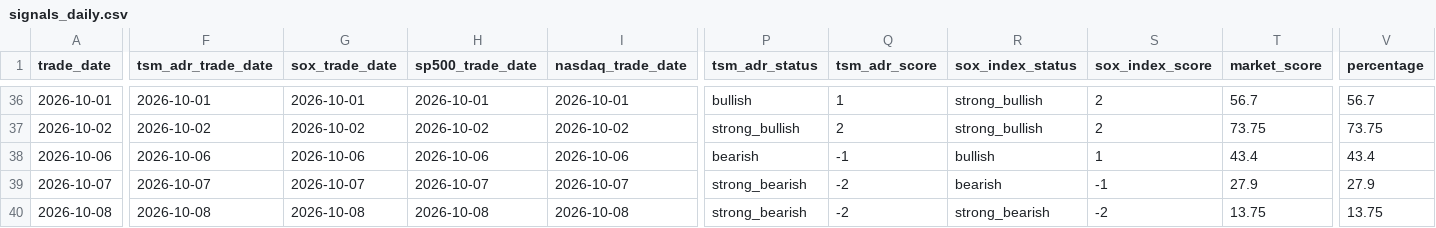
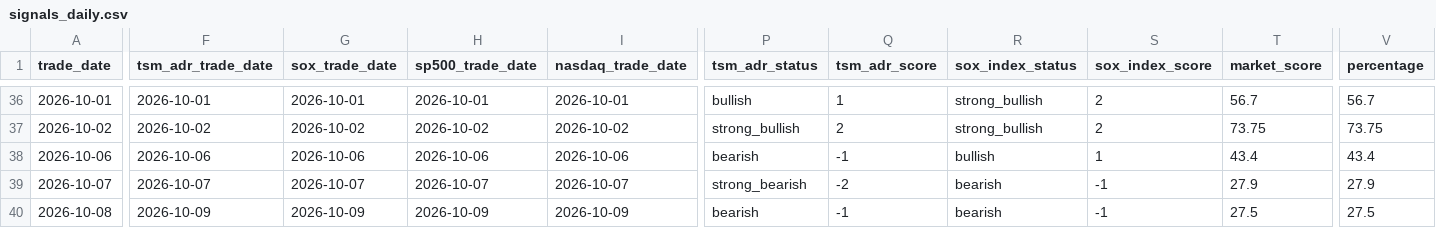
Before and after one commit to Skyripples/taiwan_stock_analysis_platform, a CSV file: data/history/signals_daily.csv, drawn as a sheet; only a part is shown, gaps mark what is left out; the diff covers the shown part only; the diff names each change by its address in the sheet, - before the commit and + after, or states it on an @@ line.

```diff
--- a/data/history/signals_daily.csv
+++ b/data/history/signals_daily.csv
-F40 (tsm_adr_trade_date): 2026-10-08
+F40 (tsm_adr_trade_date): 2026-10-09
-G40 (sox_trade_date): 2026-10-08
+G40 (sox_trade_date): 2026-10-09
-H40 (sp500_trade_date): 2026-10-08
+H40 (sp500_trade_date): 2026-10-09
-I40 (nasdaq_trade_date): 2026-10-08
+I40 (nasdaq_trade_date): 2026-10-09
-P40 (tsm_adr_status): strong_bearish
+P40 (tsm_adr_status): bearish
-Q40 (tsm_adr_score): -2
+Q40 (tsm_adr_score): -1
-R40 (sox_index_status): strong_bearish
+R40 (sox_index_status): bearish
-S40 (sox_index_score): -2
+S40 (sox_index_score): -1
-T40 (market_score): 13.75
+T40 (market_score): 27.5
-V40 (percentage): 13.75
+V40 (percentage): 27.5
```
Also changed, not shown: 1 edited cell elsewhere in this file, data/history/market_daily.csv, data/history/prediction_history.csv, 36 other files.
